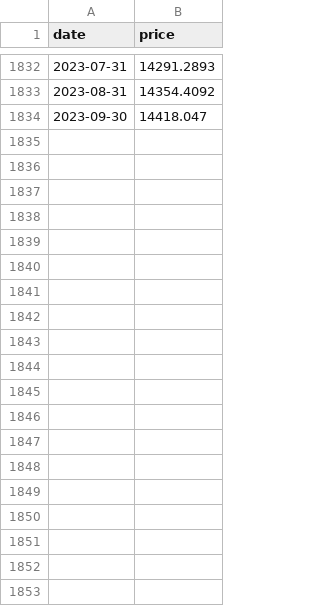
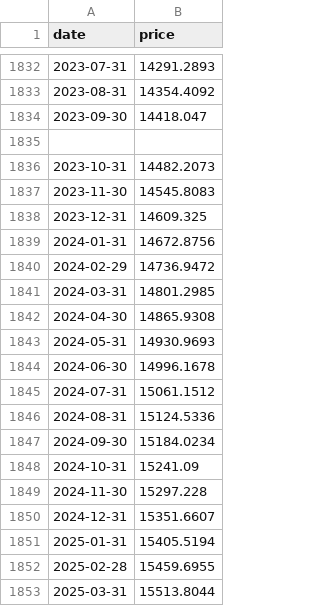
Before and after one commit to heliar-k/lazy-portfolio, a CSV file: public/data/proxies/bond/cash.csv, drawn as a sheet; only a part is shown, gaps mark what is left out; the diff covers the shown part only; the diff names each change by its address in the sheet, - before the commit and + after, or states it on an @@ line.

```diff
--- a/public/data/proxies/bond/cash.csv
+++ b/public/data/proxies/bond/cash.csv
+row 1835: (empty)
+row 1836: 2023-10-31 | 14482.2073
+row 1837: 2023-11-30 | 14545.8083
+row 1838: 2023-12-31 | 14609.325
+row 1839: 2024-01-31 | 14672.8756
+row 1840: 2024-02-29 | 14736.9472
+row 1841: 2024-03-31 | 14801.2985
+row 1842: 2024-04-30 | 14865.9308
+row 1843: 2024-05-31 | 14930.9693
+row 1844: 2024-06-30 | 14996.1678
+row 1845: 2024-07-31 | 15061.1512
+row 1846: 2024-08-31 | 15124.5336
+row 1847: 2024-09-30 | 15184.0234
+row 1848: 2024-10-31 | 15241.09
+row 1849: 2024-11-30 | 15297.228
+row 1850: 2024-12-31 | 15351.6607
+row 1851: 2025-01-31 | 15405.5194
+row 1852: 2025-02-28 | 15459.6955
+row 1853: 2025-03-31 | 15513.8044
```
Also changed, not shown: 13 added rows elsewhere in this file, public/data/proxies/bond/us_10y_tr.csv, public/data/proxies/bond/us_agg_bond_tr.csv, 18 other files.
